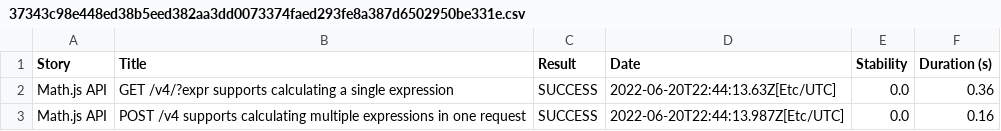
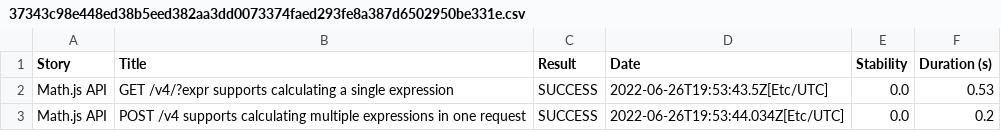
Before and after one commit to serenity-js/serenity-js-mocha-template, a CSV file: 37343c98e448ed38b5eed382aa3dd0073374faed293fe8a387d6502950be331e.csv, drawn as a sheet.

```diff
--- a/37343c98e448ed38b5eed382aa3dd0073374faed293fe8a387d6502950be331e.csv
+++ b/37343c98e448ed38b5eed382aa3dd0073374faed293fe8a387d6502950be331e.csv
@@ -1,3 +1,3 @@
 "Story","Title","Result","Date","Stability","Duration (s)"
-"Math.js API","GET /v4/?expr supports calculating a single expression","SUCCESS","2022-06-20T22:44:13.63Z[Etc/UTC]","0.0","0.36"
-"Math.js API","POST /v4 supports calculating multiple expressions in one request","SUCCESS","2022-06-20T22:44:13.987Z[Etc/UTC]","0.0","0.16"
+"Math.js API","GET /v4/?expr supports calculating a single expression","SUCCESS","2022-06-26T19:53:43.5Z[Etc/UTC]","0.0","0.53"
+"Math.js API","POST /v4 supports calculating multiple expressions in one request","SUCCESS","2022-06-26T19:53:44.034Z[Etc/UTC]","0.0","0.2"
```
Also changed, not shown: 01f5288b80adbd3af52a8ed68a4a616d3164f750229f80da1ef344382d948835.csv, 710e8aa248e13d09b6f0f490b467140f597c06e85d7f6eb84c2edec3e753b4f9.csv, 16 other files.
